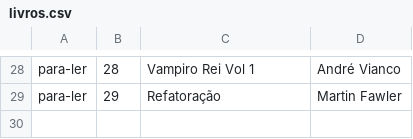
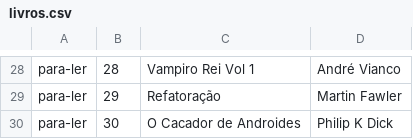
Before and after one commit to sthevanbello/Alura_ASP.NET_MVC, a CSV file: Alura.ListaLeitura.App/Repositorio/livros.csv, drawn as a sheet; only a part is shown, gaps mark what is left out.

Commit message:
Modificada a saída para páginas em HTML e populado dinamicamente com foreach

```diff
--- a/Alura.ListaLeitura.App/Repositorio/livros.csv
+++ b/Alura.ListaLeitura.App/Repositorio/livros.csv
@@ -29 +29,2 @@ para-ler;28;Vampiro Rei Vol 1;André Vianco
 para-ler;29;Refatoração;Martin Fawler
+para-ler;30;O Cacador de Androides;Philip K Dick
```
Also changed, not shown: 5 other files.
